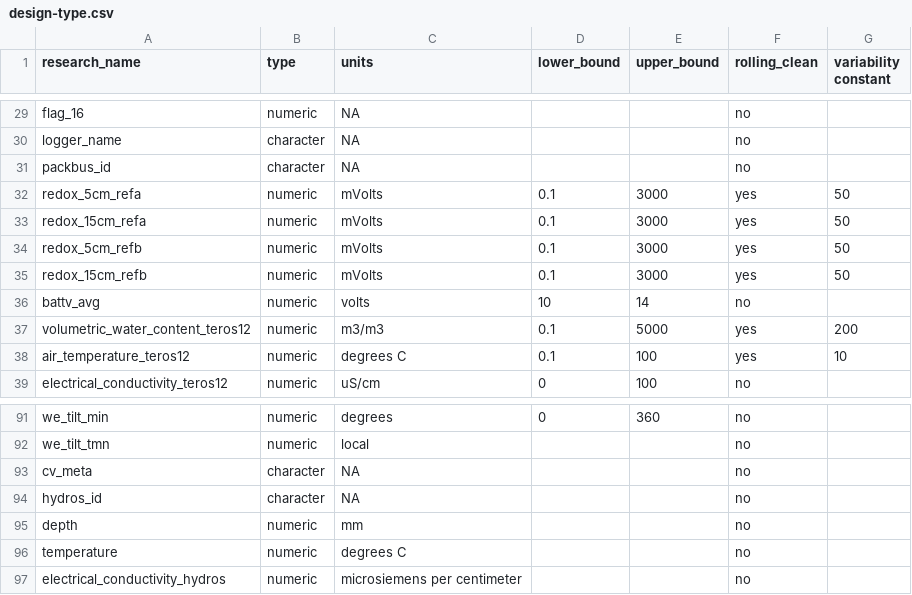
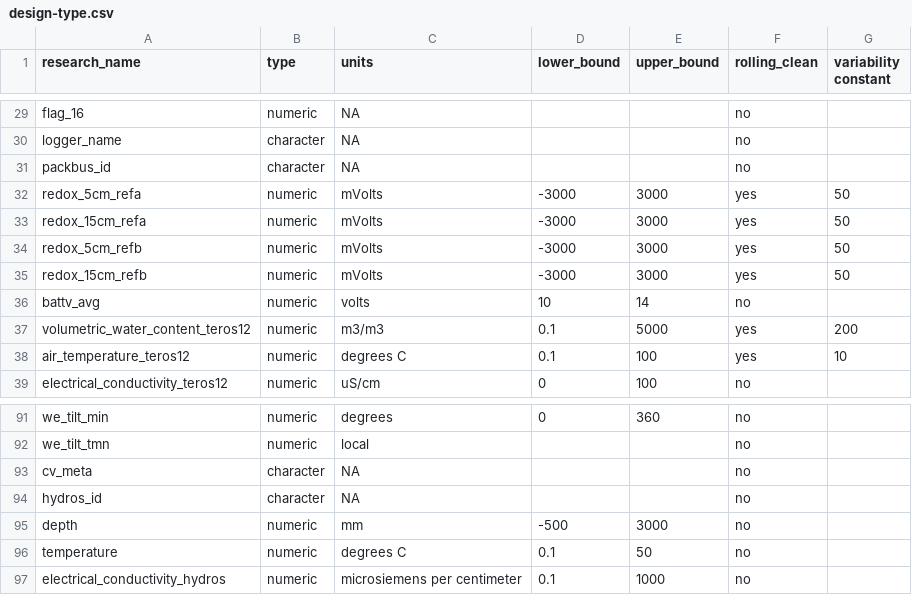
Before and after one commit to Smithsonian/Chapada_Stem, a CSV file: design_tables/design-type.csv, drawn as a sheet; only a part is shown, gaps mark what is left out.

Commit message:
Design table changes. Automated excluding_months variable

```diff
--- a/design_tables/design-type.csv
+++ b/design_tables/design-type.csv
@@ -31,6 +31,6 @@ logger_name,character,NA,,,no,
 packbus_id,character,NA,,,no,
-redox_5cm_refa,numeric,mVolts,0.1,3000,yes,50
-redox_15cm_refa,numeric,mVolts,0.1,3000,yes,50
-redox_5cm_refb,numeric,mVolts,0.1,3000,yes,50
-redox_15cm_refb,numeric,mVolts,0.1,3000,yes,50
+redox_5cm_refa,numeric,mVolts,-3000,3000,yes,50
+redox_15cm_refa,numeric,mVolts,-3000,3000,yes,50
+redox_5cm_refb,numeric,mVolts,-3000,3000,yes,50
+redox_15cm_refb,numeric,mVolts,-3000,3000,yes,50
 battv_avg,numeric,volts,10,14,no,
@@ -94,4 +94,4 @@ cv_meta,character,NA,,,no,
 hydros_id,character,NA,,,no,
-depth,numeric,mm,,,no,
-temperature,numeric,degrees C,,,no,
-electrical_conductivity_hydros,numeric,microsiemens per centimeter,,,no,
+depth,numeric,mm,-500,3000,no,
+temperature,numeric,degrees C,0.1,50,no,
+electrical_conductivity_hydros,numeric,microsiemens per centimeter,0.1,1000,no,
```
Also changed, not shown: 1 other file.
